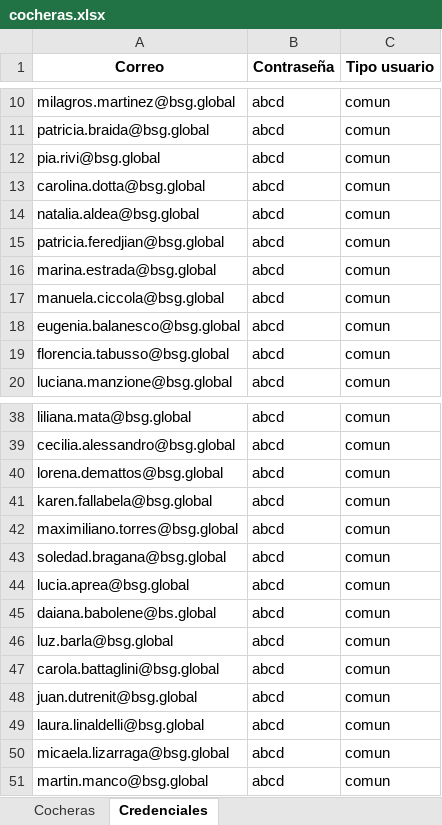
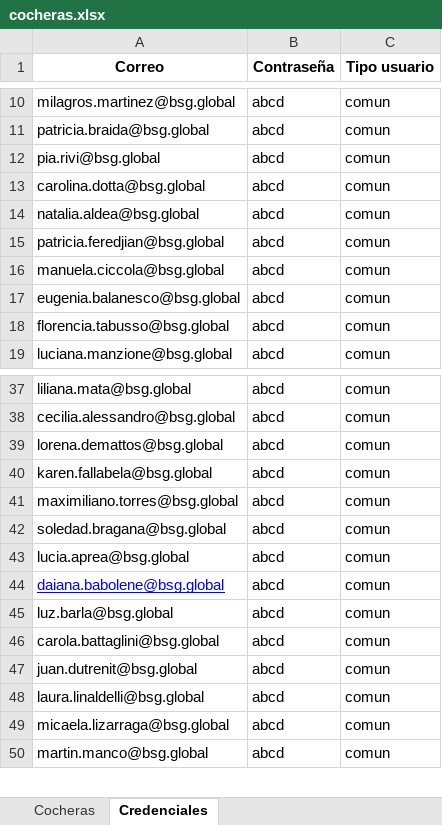
Before and after one commit to valeriapuissegur/App-cochera, an Excel workbook: cocheras.xlsx, sheet Credenciales, drawn as a sheet; only a part is shown, gaps mark what is left out; values as stored, in another font and other column widths than the file's, no borders; removed rows and columns are numbered as before the commit, all else as after; the diff names each change by its address in the sheet, - before the commit and + after, or states it on an @@ line.

```diff
--- a/cocheras.xlsx (sheet Credenciales)
+++ b/cocheras.xlsx (sheet Credenciales)
-row 16: marina.estrada@bsg.global | abcd | comun
-A44 (Correo): daiana.babolene@bs.global
+A44 (Correo): daiana.babolene@bsg.global
@@ A44 underline: off → on, text colour: black → #0000FF @@
```
Also changed, not shown: sheet Cocheras.
